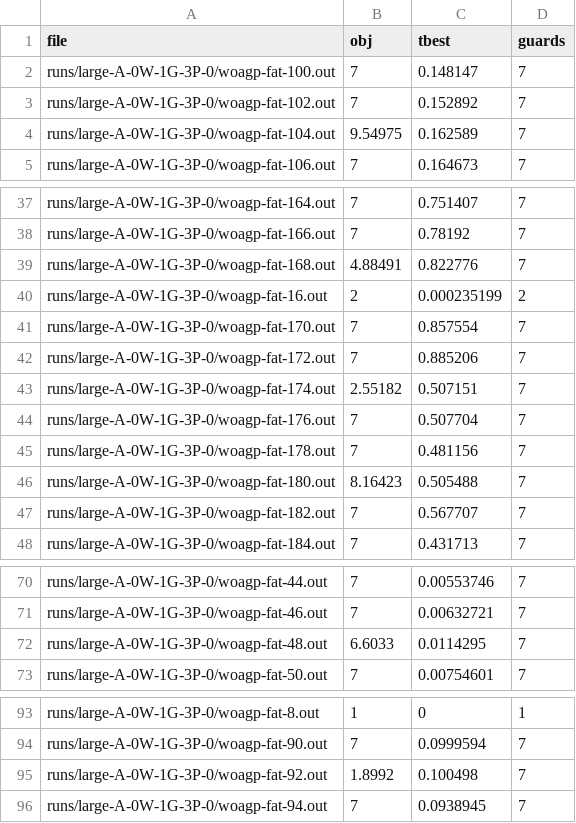
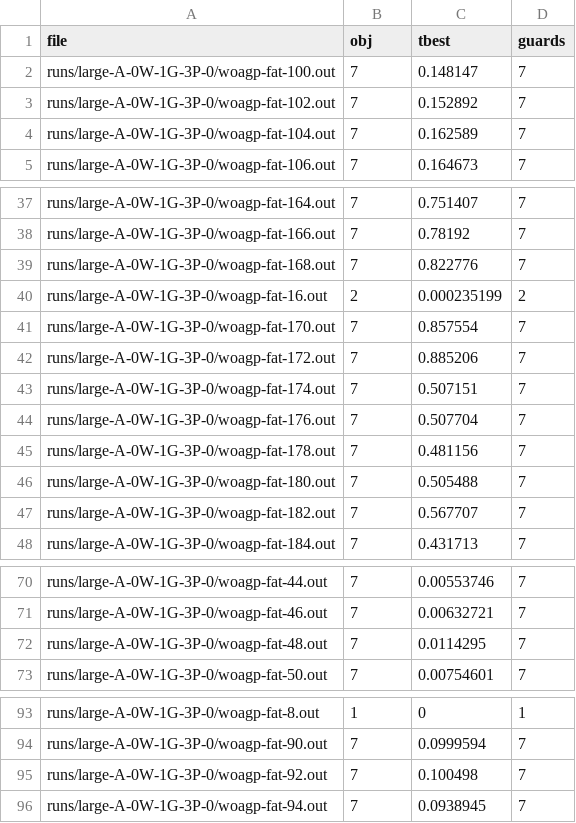
Before and after one commit to markodjukanovic90/WOAGP, a CSV file: doc/software/results/heuristic/large/large-A-0W-1G-3P-0.csv, drawn as a sheet; only a part is shown, gaps mark what is left out.

Commit message:
update

```diff
--- a/doc/software/results/heuristic/large/large-A-0W-1G-3P-0.csv
+++ b/doc/software/results/heuristic/large/large-A-0W-1G-3P-0.csv
@@ -3,3 +3,3 @@ runs/large-A-0W-1G-3P-0/woagp-fat-100.out	7	0.148147	7
 runs/large-A-0W-1G-3P-0/woagp-fat-102.out	7	0.152892	7
-runs/large-A-0W-1G-3P-0/woagp-fat-104.out	9.54975	0.162589	7
+runs/large-A-0W-1G-3P-0/woagp-fat-104.out	7	0.162589	7
 runs/large-A-0W-1G-3P-0/woagp-fat-106.out	7	0.164673	7
@@ -38,3 +38,3 @@ runs/large-A-0W-1G-3P-0/woagp-fat-164.out	7	0.751407	7
 runs/large-A-0W-1G-3P-0/woagp-fat-166.out	7	0.78192	7
-runs/large-A-0W-1G-3P-0/woagp-fat-168.out	4.88491	0.822776	7
+runs/large-A-0W-1G-3P-0/woagp-fat-168.out	7	0.822776	7
 runs/large-A-0W-1G-3P-0/woagp-fat-16.out	2	0.000235199	2
@@ -42,6 +42,6 @@ runs/large-A-0W-1G-3P-0/woagp-fat-170.out	7	0.857554	7
 runs/large-A-0W-1G-3P-0/woagp-fat-172.out	7	0.885206	7
-runs/large-A-0W-1G-3P-0/woagp-fat-174.out	2.55182	0.507151	7
+runs/large-A-0W-1G-3P-0/woagp-fat-174.out	7	0.507151	7
 runs/large-A-0W-1G-3P-0/woagp-fat-176.out	7	0.507704	7
 runs/large-A-0W-1G-3P-0/woagp-fat-178.out	7	0.481156	7
-runs/large-A-0W-1G-3P-0/woagp-fat-180.out	8.16423	0.505488	7
+runs/large-A-0W-1G-3P-0/woagp-fat-180.out	7	0.505488	7
 runs/large-A-0W-1G-3P-0/woagp-fat-182.out	7	0.567707	7
@@ -71,3 +71,3 @@ runs/large-A-0W-1G-3P-0/woagp-fat-44.out	7	0.00553746	7
 runs/large-A-0W-1G-3P-0/woagp-fat-46.out	7	0.00632721	7
-runs/large-A-0W-1G-3P-0/woagp-fat-48.out	6.6033	0.0114295	7
+runs/large-A-0W-1G-3P-0/woagp-fat-48.out	7	0.0114295	7
 runs/large-A-0W-1G-3P-0/woagp-fat-50.out	7	0.00754601	7
@@ -94,3 +94,3 @@ runs/large-A-0W-1G-3P-0/woagp-fat-8.out	1	0	1
 runs/large-A-0W-1G-3P-0/woagp-fat-90.out	7	0.0999594	7
-runs/large-A-0W-1G-3P-0/woagp-fat-92.out	1.8992	0.100498	7
+runs/large-A-0W-1G-3P-0/woagp-fat-92.out	7	0.100498	7
 runs/large-A-0W-1G-3P-0/woagp-fat-94.out	7	0.0938945	7
```
